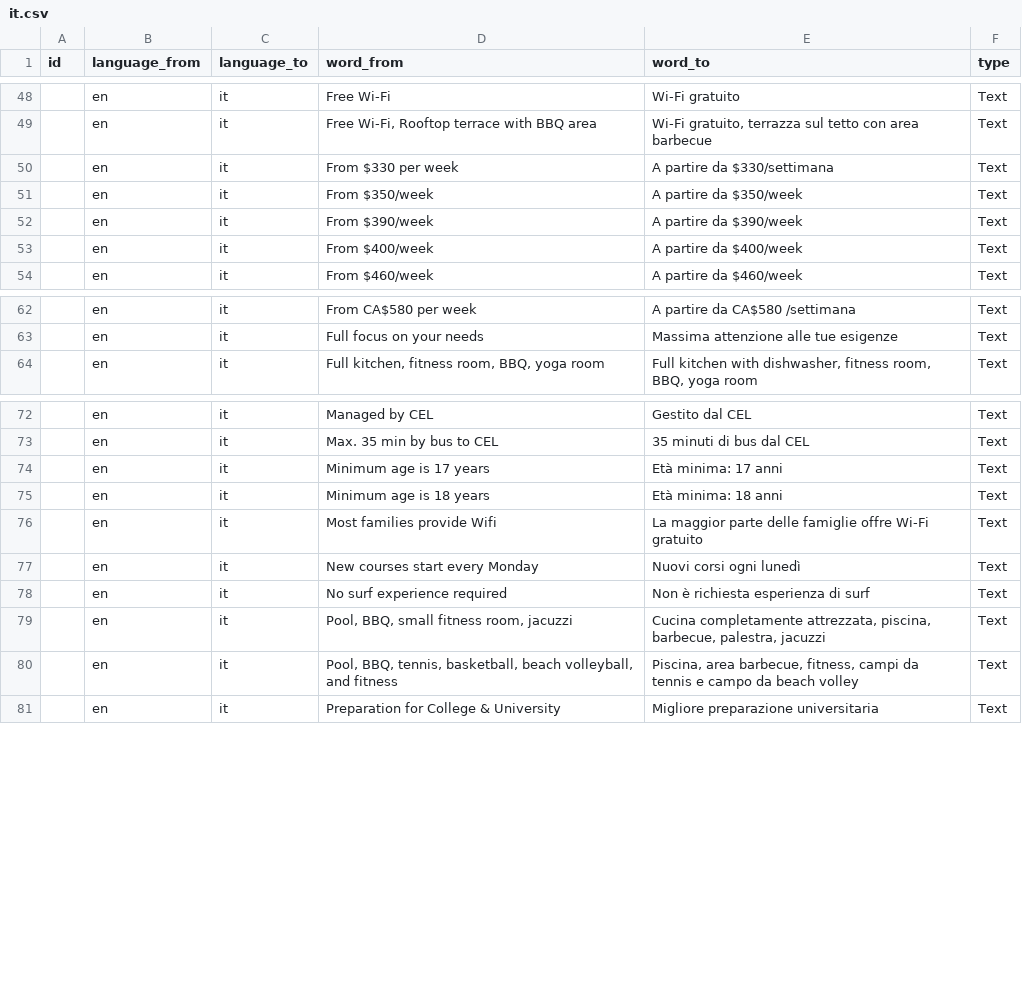
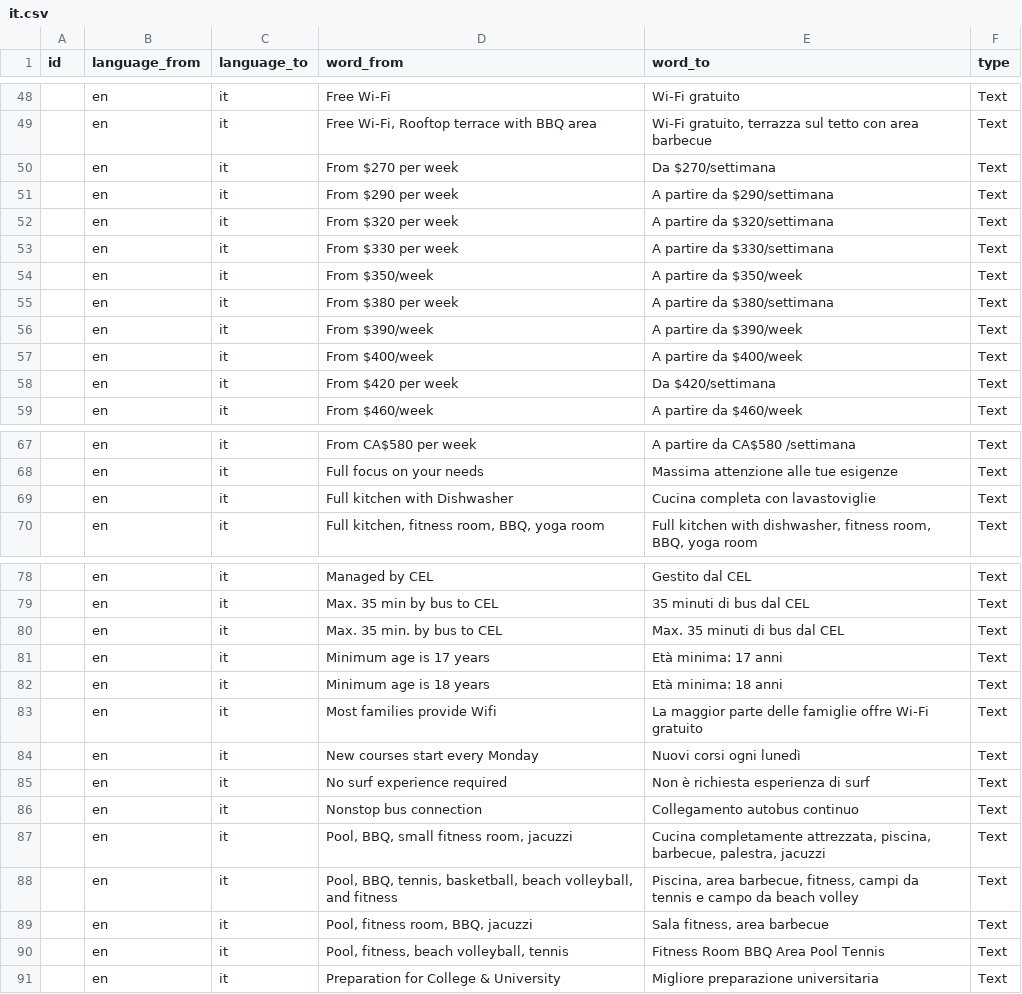
Before and after one commit to cagdasunal/CEL, a CSV file: docs/admin/weglot-imports/it.csv, drawn as a sheet; only a part is shown, gaps mark what is left out; the diff covers the shown part only; the diff names each change by its address in the sheet, - before the commit and + after, or states it on an @@ line.

```diff
--- a/docs/admin/weglot-imports/it.csv
+++ b/docs/admin/weglot-imports/it.csv
+row 50:  | en | it | From $270 per week | Da $270/settimana | Text
+row 51:  | en | it | From $290 per week | A partire da $290/settimana | Text
+row 52:  | en | it | From $320 per week | A partire da $320/settimana | Text
+row 55:  | en | it | From $380 per week | A partire da $380/settimana | Text
+row 58:  | en | it | From $420 per week | Da $420/settimana | Text
+row 69:  | en | it | Full kitchen with Dishwasher | Cucina completa con lavastoviglie | Text
+row 80:  | en | it | Max. 35 min. by bus to CEL | Max. 35 minuti di bus dal CEL | Text
+row 86:  | en | it | Nonstop bus connection | Collegamento autobus continuo | Text
+row 89:  | en | it | Pool, fitness room, BBQ, jacuzzi | Sala fitness, area barbecue | Text
+row 90:  | en | it | Pool, fitness, beach volleyball, tennis | Fitness Room BBQ Area Pool Tennis | Text
```
Also changed, not shown: 1 added row elsewhere in this file, docs/admin/weglot-imports/all-languages.csv, docs/admin/weglot-imports/ar.csv, 11 other files.
